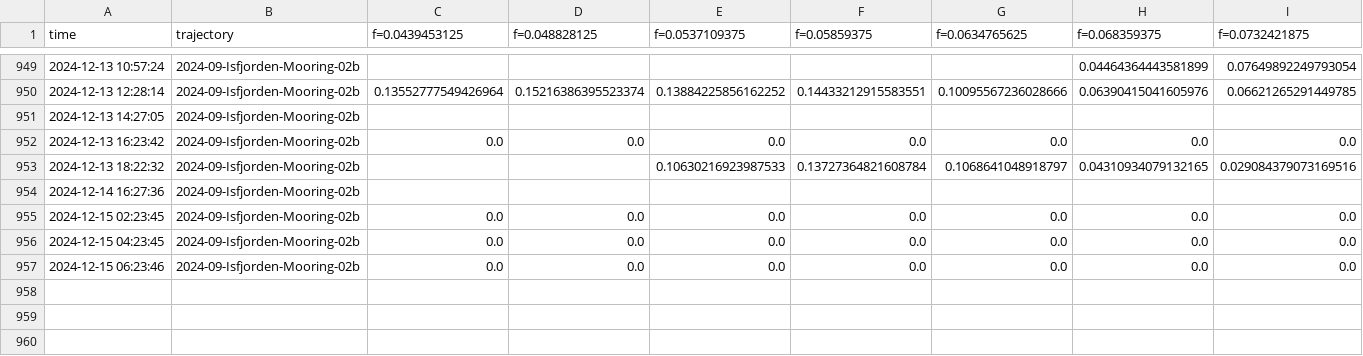
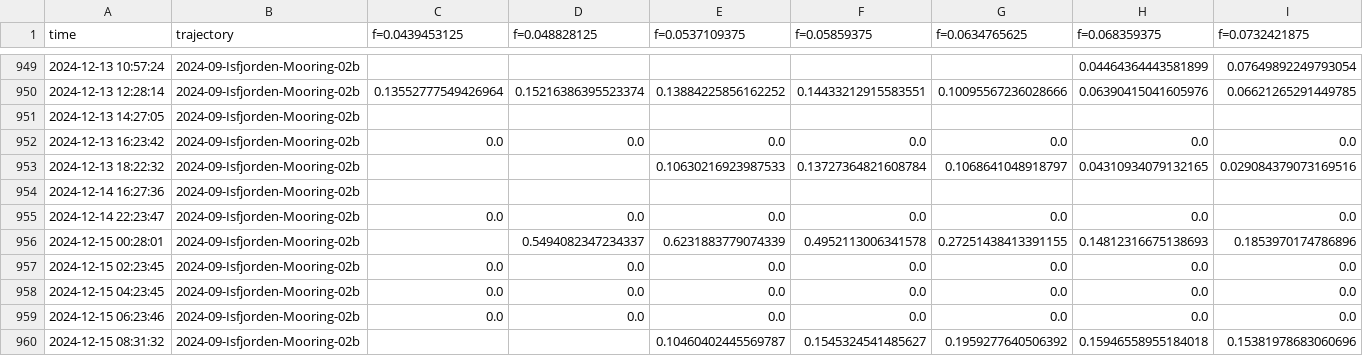
Before and after one commit to jerabaul29/2024_data_Isfjorden_02b, a CSV file: wavespec__data_Isfjorden-Mooring-02b.csv, drawn as a sheet; only a part is shown, gaps mark what is left out; rows hold the shown columns only; the diff names each change by its address in the sheet, - before the commit and + after, or states it on an @@ line.

Commit message:
Push data

```diff
--- a/wavespec__data_Isfjorden-Mooring-02b.csv
+++ b/wavespec__data_Isfjorden-Mooring-02b.csv
+row 955: 2024-12-14 22:23:47 | 2024-09-Isfjorden-Mooring-02b | 0.0 | 0.0 | 0.0 | 0.0 | 0.0 | 0.0 | 0.0
+row 956: 2024-12-15 00:28:01 | 2024-09-Isfjorden-Mooring-02b |  | 0.5494082347234337 | 0.6231883779074339 | 0.4952113006341578 | 0.27251438413391155 | 0.14812316675138693 | 0.1853970174786896
+row 960: 2024-12-15 08:31:32 | 2024-09-Isfjorden-Mooring-02b |  |  | 0.10460402445569787 | 0.1545324541485627 | 0.1959277640506392 | 0.15946558955184018 | 0.15381978683060696
```
Also changed, not shown: wavestat_data_Isfjorden-Mooring-02b.csv.
